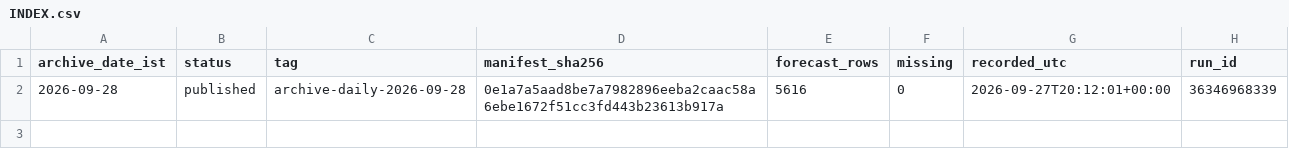
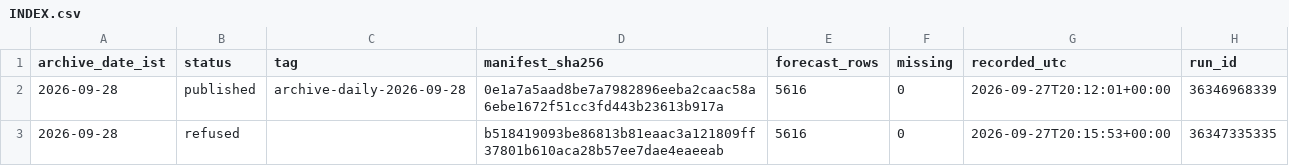
Before and after one commit to gnmcool/bharat-weather-intelligence-v2, a CSV file: INDEX.csv, drawn as a sheet; the diff names each change by its address in the sheet, - before the commit and + after, or states it on an @@ line.

Commit message:
archive: refused 2026-09-28 (run 36347335335, inject=checksum)

```diff
--- a/INDEX.csv
+++ b/INDEX.csv
+row 3: 2026-09-28 | refused |  | b518419093be86813b81eaac3a121809ff37801b610aca28b57ee7dae4eaeeab | 5616 | 0 | 2026-09-27T20:15:53+00:00 | 36347335335
```
Also changed, not shown: 1 other file.
